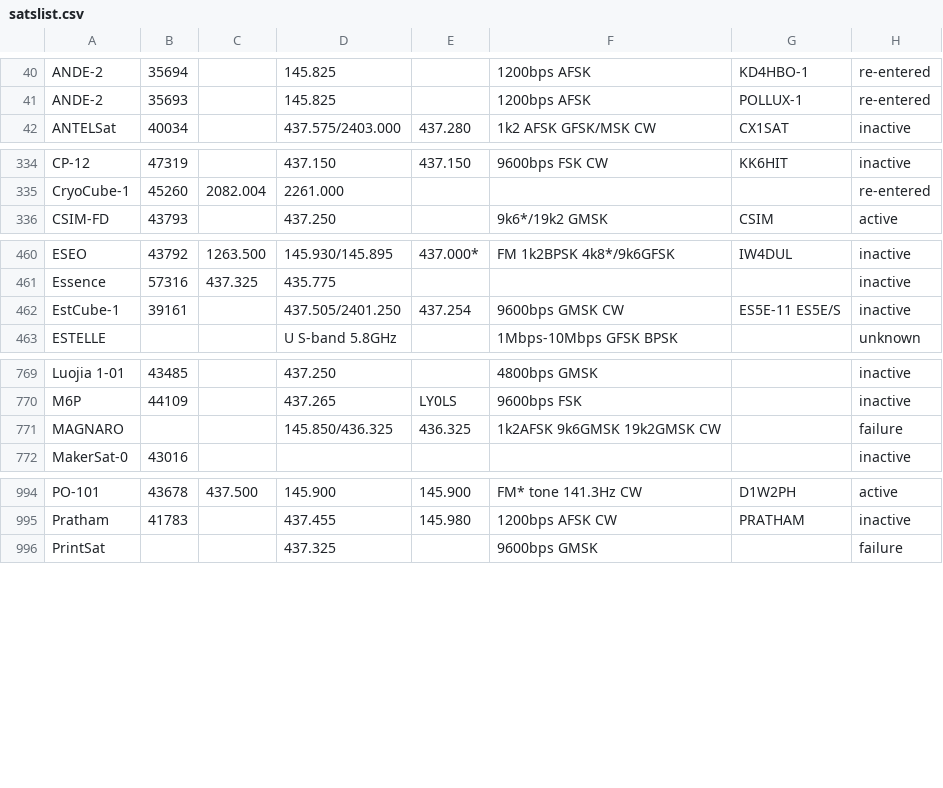
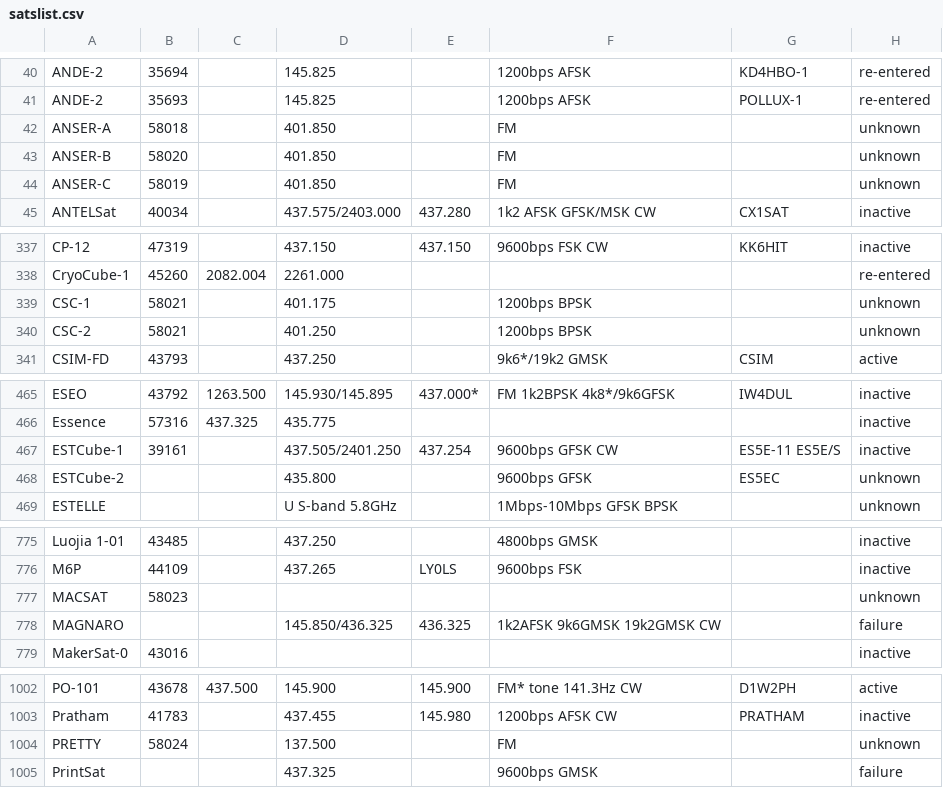
Before and after one commit to drzh/astro, a CSV file: satellite/satslist.csv, drawn as a sheet; only a part is shown, gaps mark what is left out; the diff covers the shown part only.

Commit message:
new file:   eclipse2023/nam.php 	new file:   eclipse2023/skycover.php 	new file:   eclipse2024/index.php 	modified:   menu.php 	modified:   nam.php 	new file:   nam/getdata.sh 	new file:   nam_old.php 	new file:   plot_weather.php 	modified:   satellite/satslist.csv 	new file:   site/site.eclipse2024.php 	new file:   site/site.general.php 	modified:   skycover.php

```diff
--- a/satellite/satslist.csv
+++ b/satellite/satslist.csv
@@ -41,2 +41,5 @@ ANDE-2;35694;;145.825 ;;1200bps AFSK;KD4HBO-1;re-entered
 ANDE-2;35693;;145.825 ;;1200bps AFSK;POLLUX-1;re-entered
+ANSER-A;58018;;401.850 ;;FM;;unknown
+ANSER-B;58020;;401.850 ;;FM;;unknown
+ANSER-C;58019;;401.850 ;;FM;;unknown
 ANTELSat;40034;;437.575/2403.000;437.280 ;1k2 AFSK GFSK/MSK CW;CX1SAT;inactive
@@ -335,2 +338,4 @@ CP-12;47319;;437.150 ;437.150 ;9600bps FSK CW;KK6HIT;inactive
 CryoCube-1;45260;2082.004 ;2261.000 ;;;;re-entered
+CSC-1;58021;;401.175 ;;1200bps BPSK;;unknown
+CSC-2;58021;;401.250 ;;1200bps BPSK;;unknown
 CSIM-FD;43793;;437.250 ;;9k6*/19k2 GMSK;CSIM;active
@@ -461,3 +466,4 @@ ESEO;43792;1263.500 ;145.930/145.895;437.000*;FM 1k2BPSK 4k8*/9k6GFSK;IW4DUL;ina
 Essence;57316;437.325 ;435.775 ;;;;inactive
-EstCube-1;39161;;437.505/2401.250;437.254 ;9600bps GMSK CW;ES5E-11 ES5E/S;inactive
+ESTCube-1;39161;;437.505/2401.250;437.254 ;9600bps GFSK CW;ES5E-11 ES5E/S;inactive
+ESTCube-2;;;435.800 ;;9600bps GFSK;ES5EC;unknown
 ESTELLE;;;U S-band 5.8GHz;;1Mbps-10Mbps GFSK BPSK;;unknown
@@ -770,2 +776,3 @@ Luojia 1-01;43485;;437.250 ;;4800bps GMSK;;inactive
 M6P;44109;;437.265 ;LY0LS;9600bps FSK;;inactive
+MACSAT;58023;;;;;;unknown
 MAGNARO;;;145.850/436.325;436.325;1k2AFSK 9k6GMSK 19k2GMSK CW;;failure
@@ -995,2 +1003,3 @@ PO-101;43678;437.500 ;145.900 ;145.900 ;FM* tone 141.3Hz CW;D1W2PH;active
 Pratham;41783;;437.455 ;145.980 ;1200bps AFSK CW;PRATHAM;inactive
+PRETTY;58024;;137.500 ;;FM;;unknown
 PrintSat;;;437.325 ;;9600bps GMSK;;failure
```
Also changed, not shown: 1 added row and 2 edited cells elsewhere in this file, 19 other files.
